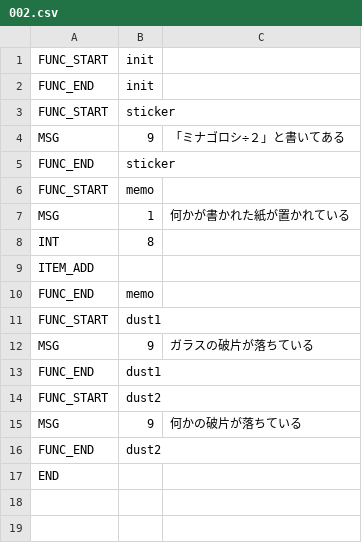
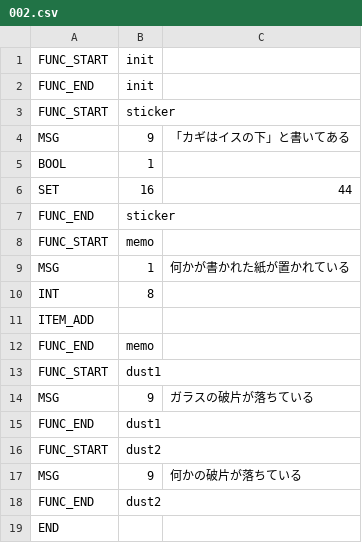
Before and after one commit to syun77/EscEditor6, a CSV file: assets/data/scene002/002.csv, drawn as a sheet.

```diff
--- a/assets/data/scene002/002.csv
+++ b/assets/data/scene002/002.csv
@@ -3,3 +3,5 @@ FUNC_END,init
 FUNC_START,sticker
-MSG,9,「ミナゴロシ÷２」と書いてある
+MSG,9,「カギはイスの下」と書いてある
+BOOL,1
+SET,16,44
 FUNC_END,sticker
```
Also changed, not shown: assets/data/item/item.csv, assets/data/scene003/003.csv, 23 other files.
